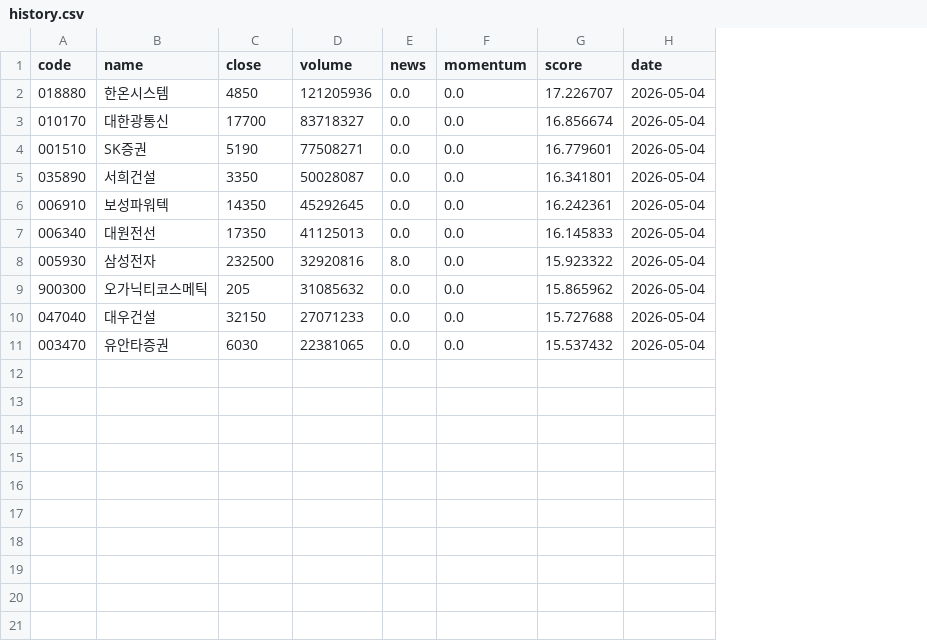
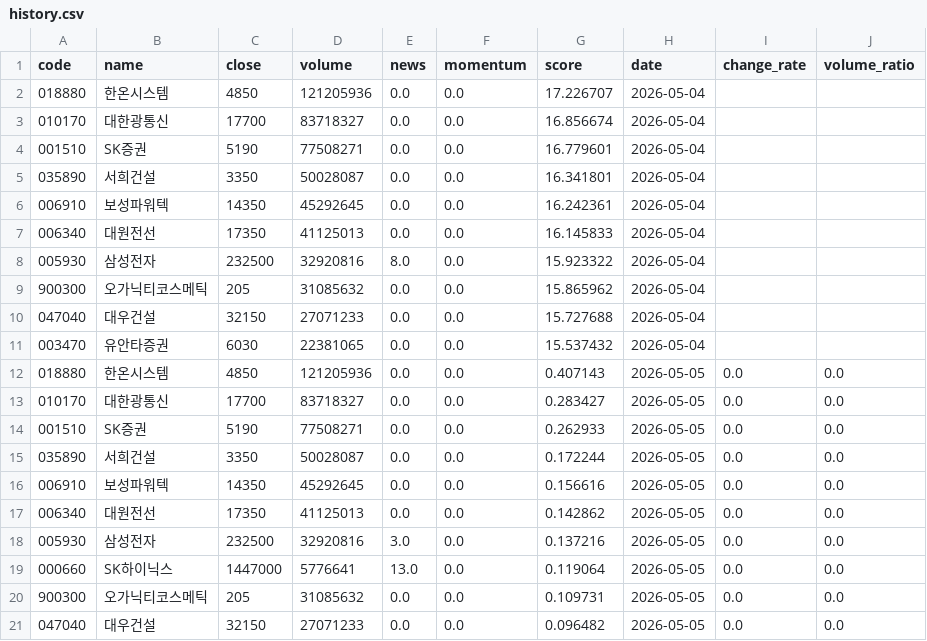
Before and after one commit to stanleyim/choonsimi, a CSV file: api/_private/history.csv, drawn as a sheet; the diff names each change by its address in the sheet, - before the commit and + after, or states it on an @@ line.

```diff
--- a/api/_private/history.csv
+++ b/api/_private/history.csv
+column I (change_rate), empty
+column J (volume_ratio), empty
+row 12: 018880 | 한온시스템 | 4850 | 121205936 | 0.0 | 0.0 | 0.407143 | 2026-05-05 | 0.0 | 0.0
+row 13: 010170 | 대한광통신 | 17700 | 83718327 | 0.0 | 0.0 | 0.283427 | 2026-05-05 | 0.0 | 0.0
+row 14: 001510 | SK증권 | 5190 | 77508271 | 0.0 | 0.0 | 0.262933 | 2026-05-05 | 0.0 | 0.0
+row 15: 035890 | 서희건설 | 3350 | 50028087 | 0.0 | 0.0 | 0.172244 | 2026-05-05 | 0.0 | 0.0
+row 16: 006910 | 보성파워텍 | 14350 | 45292645 | 0.0 | 0.0 | 0.156616 | 2026-05-05 | 0.0 | 0.0
+row 17: 006340 | 대원전선 | 17350 | 41125013 | 0.0 | 0.0 | 0.142862 | 2026-05-05 | 0.0 | 0.0
+row 18: 005930 | 삼성전자 | 232500 | 32920816 | 3.0 | 0.0 | 0.137216 | 2026-05-05 | 0.0 | 0.0
+row 19: 000660 | SK하이닉스 | 1447000 | 5776641 | 13.0 | 0.0 | 0.119064 | 2026-05-05 | 0.0 | 0.0
+row 20: 900300 | 오가닉티코스메틱 | 205 | 31085632 | 0.0 | 0.0 | 0.109731 | 2026-05-05 | 0.0 | 0.0
+row 21: 047040 | 대우건설 | 32150 | 27071233 | 0.0 | 0.0 | 0.096482 | 2026-05-05 | 0.0 | 0.0
```
Also changed, not shown: 1 other file.
